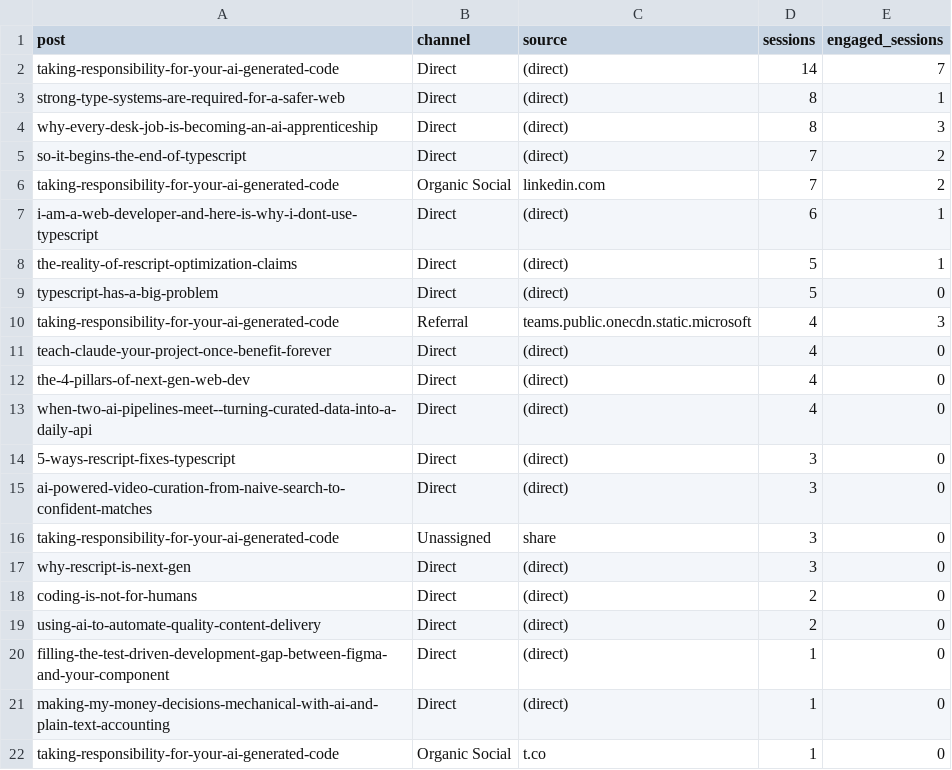
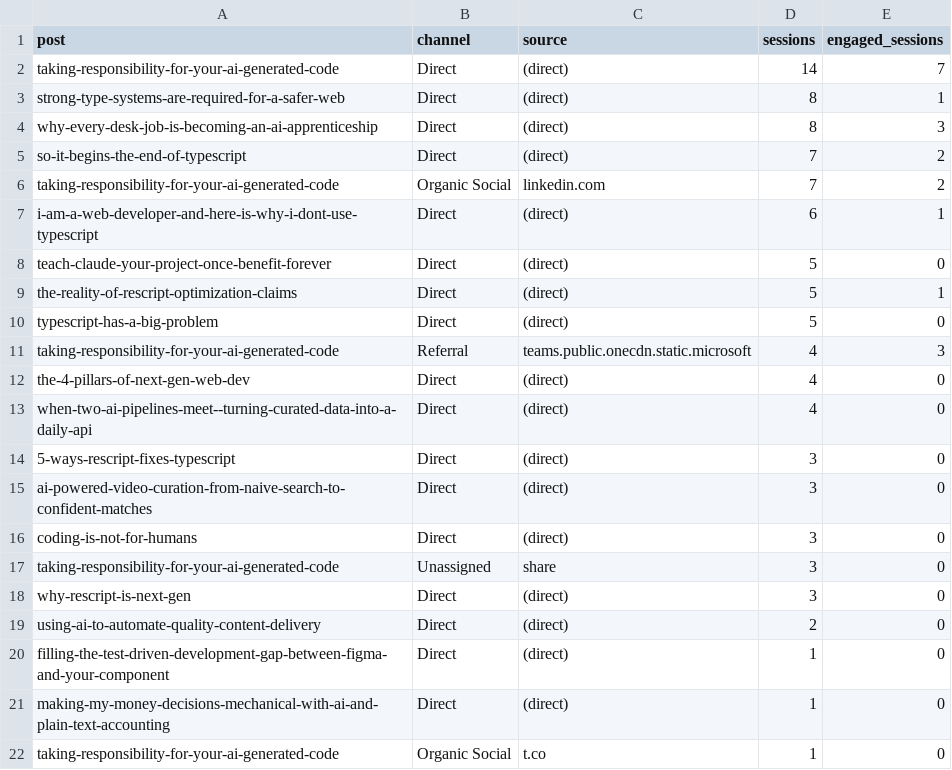
Before and after one commit to nathan-tranquilla/nathantranquilla.me, a CSV file: reports/traffic-sources.csv, drawn as a sheet; only a part is shown.

```diff
--- a/reports/traffic-sources.csv
+++ b/reports/traffic-sources.csv
@@ -7,2 +7,3 @@ post,channel,source,sessions,engaged_sessions
 "i-am-a-web-developer-and-here-is-why-i-dont-use-typescript","Direct","(direct)","6","1"
+"teach-claude-your-project-once-benefit-forever","Direct","(direct)","5","0"
 "the-reality-of-rescript-optimization-claims","Direct","(direct)","5","1"
@@ -10,3 +11,2 @@ post,channel,source,sessions,engaged_sessions
 "taking-responsibility-for-your-ai-generated-code","Referral","teams.public.onecdn.static.microsoft","4","3"
-"teach-claude-your-project-once-benefit-forever","Direct","(direct)","4","0"
 "the-4-pillars-of-next-gen-web-dev","Direct","(direct)","4","0"
@@ -15,5 +15,5 @@ post,channel,source,sessions,engaged_sessions
 "ai-powered-video-curation-from-naive-search-to-confident-matches","Direct","(direct)","3","0"
+"coding-is-not-for-humans","Direct","(direct)","3","0"
 "taking-responsibility-for-your-ai-generated-code","Unassigned","share","3","0"
 "why-rescript-is-next-gen","Direct","(direct)","3","0"
-"coding-is-not-for-humans","Direct","(direct)","2","0"
 "using-ai-to-automate-quality-content-delivery","Direct","(direct)","2","0"
```
Also changed, not shown: 2 other files.
